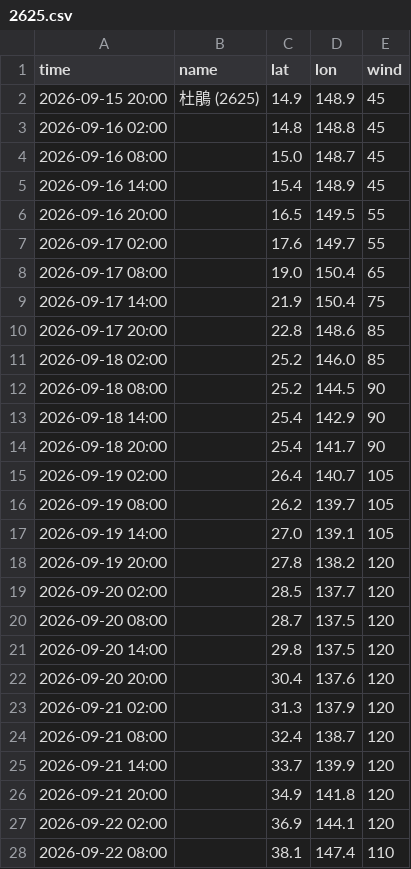
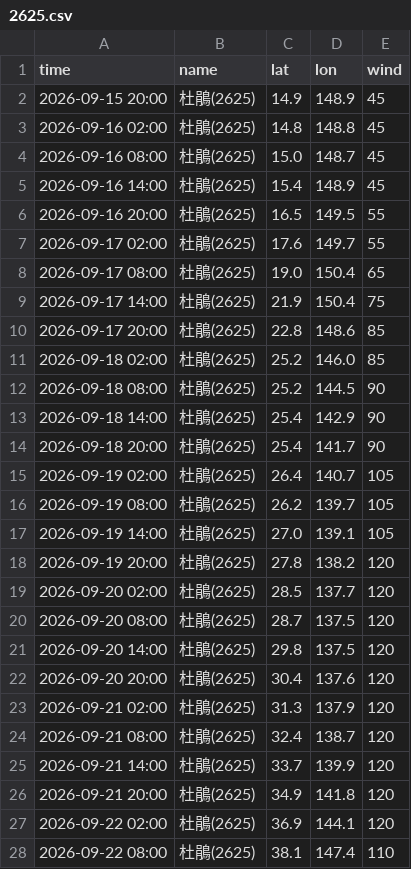
Before and after one commit to macaosso/MSSO, a CSV file: TCdata/pastTC/2026/2625.csv, drawn as a sheet; only a part is shown; the diff covers the shown part only.

Commit message:
更新 2625.csv

```diff
--- a/TCdata/pastTC/2026/2625.csv
+++ b/TCdata/pastTC/2026/2625.csv
@@ -1,28 +1,28 @@
 time,name,lat,lon,wind
-2026-09-15 20:00,杜鵑 (2625),14.9,148.9,45
-2026-09-16 02:00,,14.8,148.8,45
-2026-09-16 08:00,,15.0,148.7,45
-2026-09-16 14:00,,15.4,148.9,45
-2026-09-16 20:00,,16.5,149.5,55
-2026-09-17 02:00,,17.6,149.7,55
-2026-09-17 08:00,,19.0,150.4,65
-2026-09-17 14:00,,21.9,150.4,75
-2026-09-17 20:00,,22.8,148.6,85
-2026-09-18 02:00,,25.2,146.0,85
-2026-09-18 08:00,,25.2,144.5,90
-2026-09-18 14:00,,25.4,142.9,90
-2026-09-18 20:00,,25.4,141.7,90
-2026-09-19 02:00,,26.4,140.7,105
-2026-09-19 08:00,,26.2,139.7,105
-2026-09-19 14:00,,27.0,139.1,105
-2026-09-19 20:00,,27.8,138.2,120
-2026-09-20 02:00,,28.5,137.7,120
-2026-09-20 08:00,,28.7,137.5,120
-2026-09-20 14:00,,29.8,137.5,120
-2026-09-20 20:00,,30.4,137.6,120
-2026-09-21 02:00,,31.3,137.9,120
-2026-09-21 08:00,,32.4,138.7,120
-2026-09-21 14:00,,33.7,139.9,120
-2026-09-21 20:00,,34.9,141.8,120
-2026-09-22 02:00,,36.9,144.1,120
-2026-09-22 08:00,,38.1,147.4,110
+2026-09-15 20:00,杜鵑(2625),14.9,148.9,45
+2026-09-16 02:00,杜鵑(2625),14.8,148.8,45
+2026-09-16 08:00,杜鵑(2625),15.0,148.7,45
+2026-09-16 14:00,杜鵑(2625),15.4,148.9,45
+2026-09-16 20:00,杜鵑(2625),16.5,149.5,55
+2026-09-17 02:00,杜鵑(2625),17.6,149.7,55
+2026-09-17 08:00,杜鵑(2625),19.0,150.4,65
+2026-09-17 14:00,杜鵑(2625),21.9,150.4,75
+2026-09-17 20:00,杜鵑(2625),22.8,148.6,85
+2026-09-18 02:00,杜鵑(2625),25.2,146.0,85
+2026-09-18 08:00,杜鵑(2625),25.2,144.5,90
+2026-09-18 14:00,杜鵑(2625),25.4,142.9,90
+2026-09-18 20:00,杜鵑(2625),25.4,141.7,90
+2026-09-19 02:00,杜鵑(2625),26.4,140.7,105
+2026-09-19 08:00,杜鵑(2625),26.2,139.7,105
+2026-09-19 14:00,杜鵑(2625),27.0,139.1,105
+2026-09-19 20:00,杜鵑(2625),27.8,138.2,120
+2026-09-20 02:00,杜鵑(2625),28.5,137.7,120
+2026-09-20 08:00,杜鵑(2625),28.7,137.5,120
+2026-09-20 14:00,杜鵑(2625),29.8,137.5,120
+2026-09-20 20:00,杜鵑(2625),30.4,137.6,120
+2026-09-21 02:00,杜鵑(2625),31.3,137.9,120
+2026-09-21 08:00,杜鵑(2625),32.4,138.7,120
+2026-09-21 14:00,杜鵑(2625),33.7,139.9,120
+2026-09-21 20:00,杜鵑(2625),34.9,141.8,120
+2026-09-22 02:00,杜鵑(2625),36.9,144.1,120
+2026-09-22 08:00,杜鵑(2625),38.1,147.4,110
```
Also changed, not shown: 1 edited cell elsewhere in this file.
